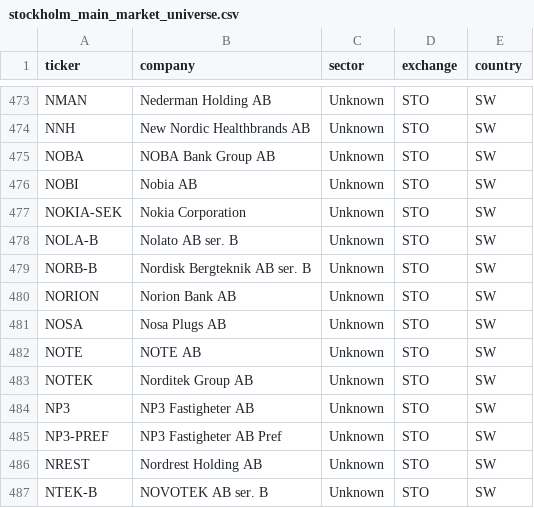
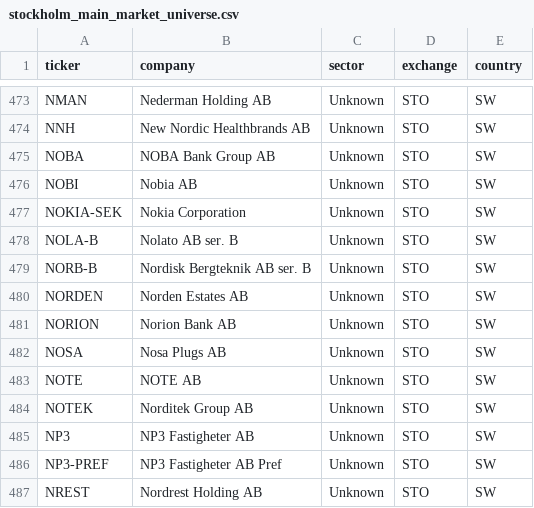
Before and after one commit to hiqporoid/Magicformula-suomi, a CSV file: python_pipeline/data/stockholm_main_market_universe.csv, drawn as a sheet; only a part is shown, gaps mark what is left out; the shorter side is filled out with more unchanged rows; the diff covers the shown part only; the diff names each change by its address in the sheet, - before the commit and + after, or states it on an @@ line.

```diff
--- a/python_pipeline/data/stockholm_main_market_universe.csv
+++ b/python_pipeline/data/stockholm_main_market_universe.csv
+row 480: NORDEN | Norden Estates AB | Unknown | STO | SW
```
Also changed, not shown: 4 added rows and 4 removed rows elsewhere in this file, python_pipeline/data/financials.csv, python_pipeline/data/main_market_universe.csv, 1 other file.
